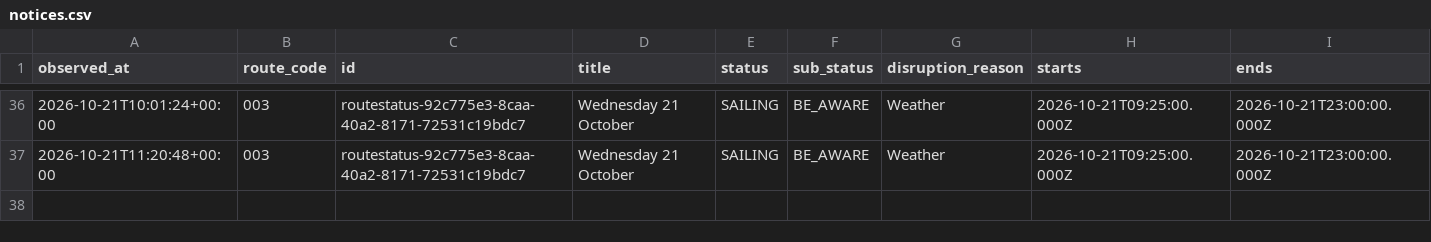
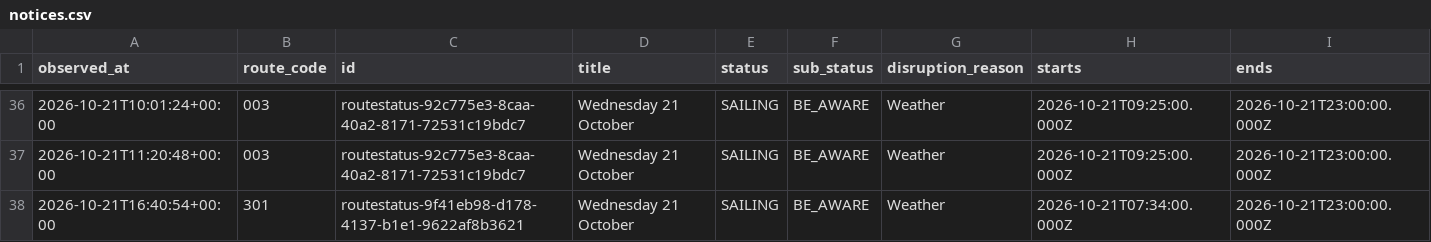
Before and after one commit to SamKelsey/ferry-predictor, a CSV file: notices.csv, drawn as a sheet; only a part is shown, gaps mark what is left out; rows hold the shown columns only; the diff names each change by its address in the sheet, - before the commit and + after, or states it on an @@ line.

```diff
--- a/notices.csv
+++ b/notices.csv
+row 38: 2026-10-21T16:40:54+00:00 | 301 | routestatus-9f41eb98-d178-4137-b1e1-9622af8b3621 | Wednesday 21 October | SAILING | BE_AWARE | Weather | 2026-10-21T07:34:00.000Z | 2026-10-21T23:00:00.000Z
```
